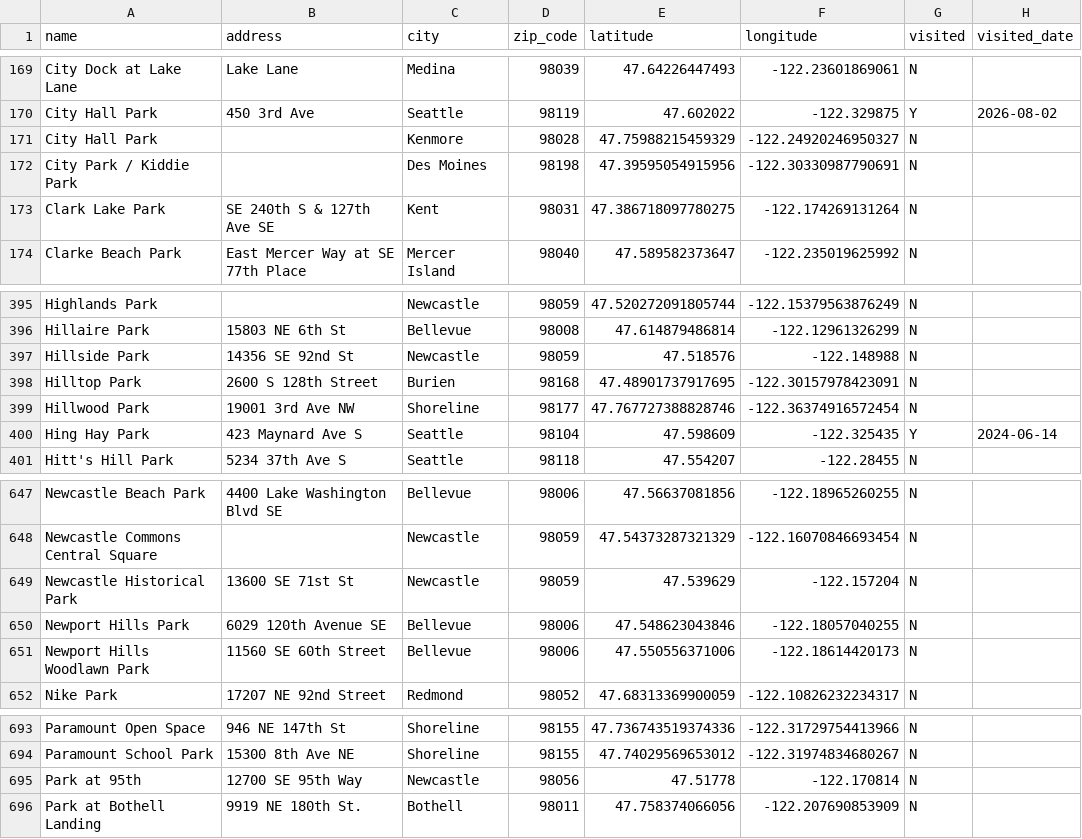
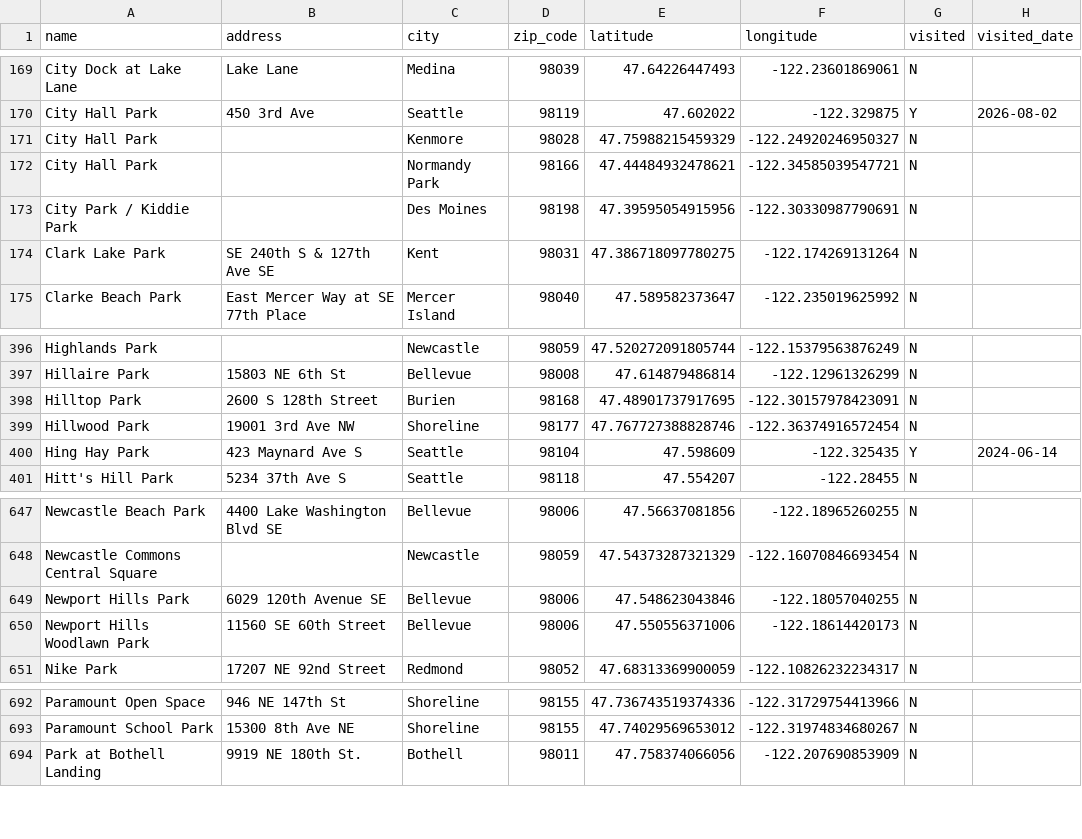
Before and after one commit to lythronaxargestes/lythronaxargestes.github.io, a CSV file: seattleparks/seattle_parks.csv, drawn as a sheet; only a part is shown, gaps mark what is left out.

```diff
--- a/seattleparks/seattle_parks.csv
+++ b/seattleparks/seattle_parks.csv
@@ -171,2 +171,3 @@ City Hall Park,450 3rd Ave,Seattle,98119,47.602022,-122.329875,Y,2026-08-02
 City Hall Park,,Kenmore,98028,47.75988215459329,-122.24920246950327,N,
+City Hall Park,,Normandy Park,98166,47.44484932478621,-122.34585039547721,N,
 City Park / Kiddie Park,,Des Moines,98198,47.39595054915956,-122.30330987790691,N,
@@ -396,3 +397,2 @@ Highlands Park,,Newcastle,98059,47.520272091805744,-122.15379563876249,N,
 Hillaire Park,15803 NE 6th St,Bellevue,98008,47.614879486814,-122.12961326299,N,
-Hillside Park,14356 SE 92nd St,Newcastle,98059,47.518576,-122.148988,N,
 Hilltop Park,2600 S 128th Street,Burien,98168,47.48901737917695,-122.30157978423091,N,
@@ -648,3 +648,2 @@ Newcastle Beach Park,4400 Lake Washington Blvd SE,Bellevue,98006,47.56637081856,
 Newcastle Commons Central Square,,Newcastle,98059,47.54373287321329,-122.16070846693454,N,
-Newcastle Historical Park,13600 SE 71st St,Newcastle,98059,47.539629,-122.157204,N,
 Newport Hills Park,6029 120th Avenue SE,Bellevue,98006,47.548623043846,-122.18057040255,N,
@@ -694,3 +693,2 @@ Paramount Open Space,946 NE 147th St,Shoreline,98155,47.736743519374336,-122.317
 Paramount School Park,15300 8th Ave NE,Shoreline,98155,47.74029569653012,-122.31974834680267,N,
-Park at 95th,12700 SE 95th Way,Newcastle,98056,47.51778,-122.170814,N,
 Park at Bothell Landing,9919 NE 180th St.,Bothell,98011,47.758374066056,-122.207690853909,N,
```
Also changed, not shown: seattleparks/seattle_parks_missing_data_backup.csv, 5 other files.
